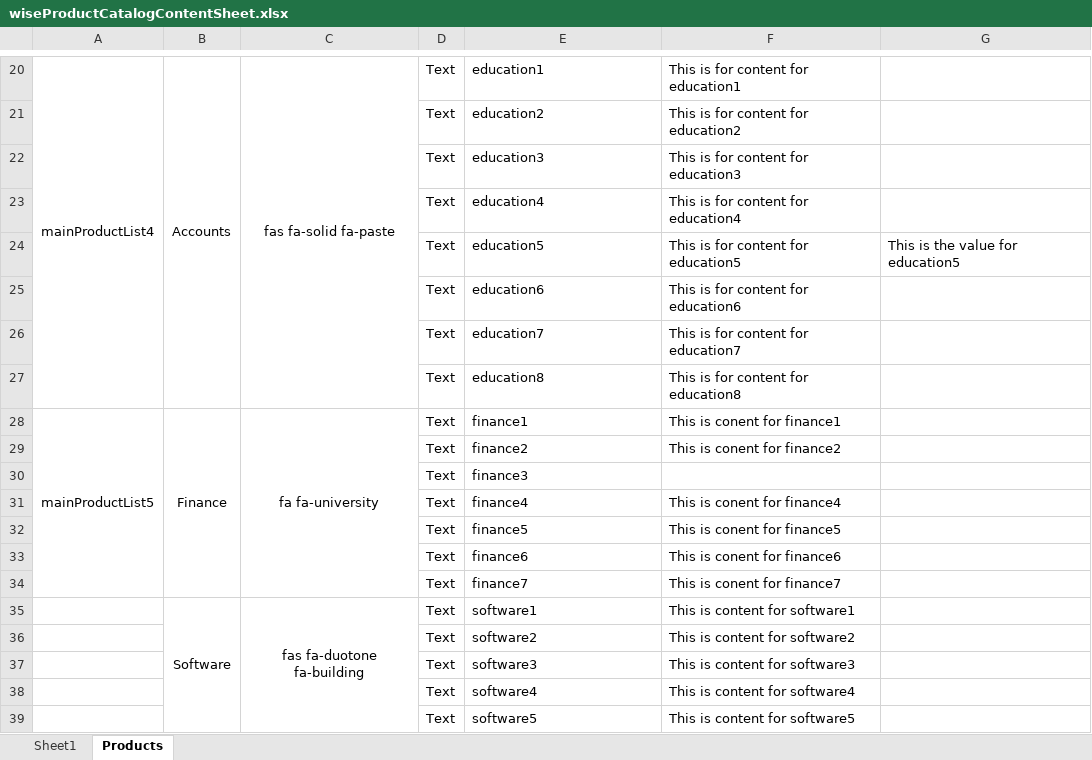
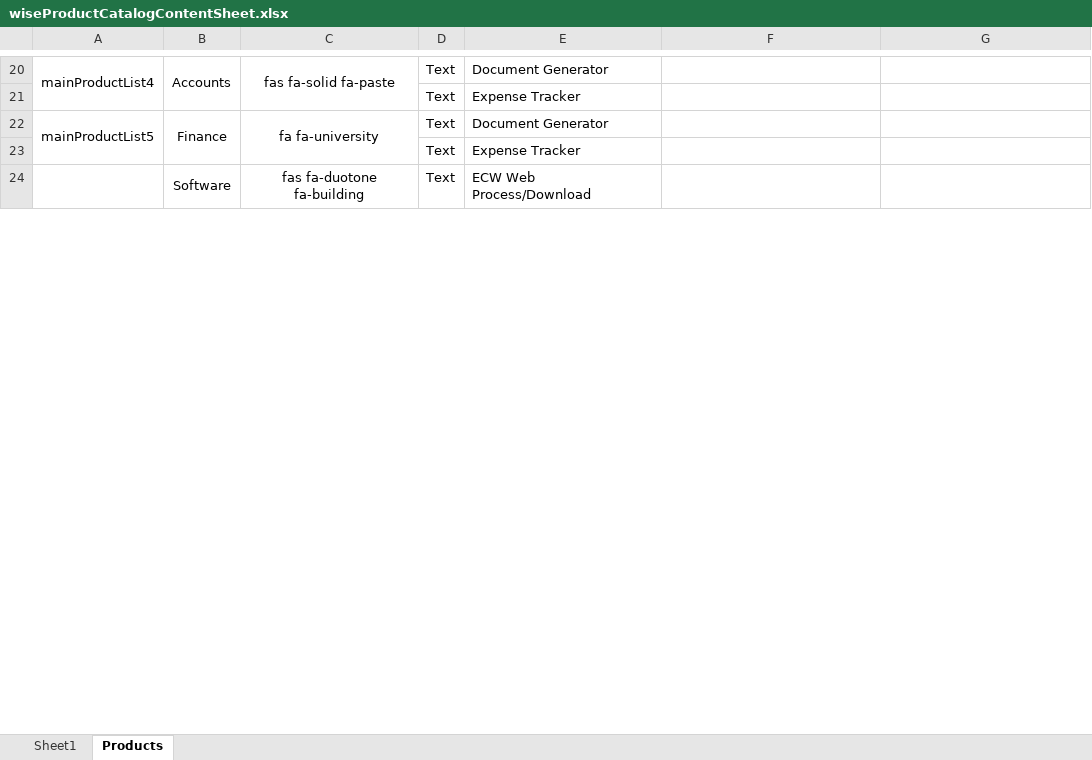
Before and after one commit to WisetechSourceProduct/AutomationProductCatalogue, an Excel workbook: wiseProductCatalog/static/required_documents/wiseProductCatalogContentSheet.xlsx, sheet Products, drawn as a sheet; only a part is shown, gaps mark what is left out; values as stored, in another font and other column widths than the file's, no borders; removed rows and columns are numbered as before the commit, all else as after; the diff covers the shown part only; the diff names each change by its address in the sheet, - before the commit and + after, or states it on an @@ line.

```diff
--- a/wiseProductCatalog/static/required_documents/wiseProductCatalogContentSheet.xlsx (sheet Products)
+++ b/wiseProductCatalog/static/required_documents/wiseProductCatalogContentSheet.xlsx (sheet Products)
-E20: education1
+E20: Document Generator
-F20: This is for content for education1
+F20: (empty)
-row 21:  |  |  | Text | education2 | This is for content for education2
-row 22:  |  |  | Text | education3 | This is for content for education3
-row 23:  |  |  | Text | education4 | This is for content for education4
-row 24:  |  |  | Text | education5 | This is for content for education5 | This is the value for education5
-row 25:  |  |  | Text | education6 | This is for content for education6
-row 26:  |  |  | Text | education7 | This is for content for education7
-row 27:  |  |  | Text | education8 | This is for content for education8
+row 21:  |  |  | Text | Expense Tracker
-E22: finance1
+E22: Document Generator
-F22: This is conent for finance1
+F22: (empty)
-row 29:  |  |  | Text | finance2 | This is conent for finance2
-E23: finance3
+E23: Expense Tracker
-row 31:  |  |  | Text | finance4 | This is conent for finance4
-row 32:  |  |  | Text | finance5 | This is conent for finance5
-row 33:  |  |  | Text | finance6 | This is conent for finance6
-row 34:  |  |  | Text | finance7 | This is conent for finance7
-E24: software1
+E24: ECW Web Process/Download
-F24: This is content for software1
+F24: (empty)
-row 36:  |  |  | Text | software2 | This is content for software2
-row 37:  |  |  | Text | software3 | This is content for software3
-row 38:  |  |  | Text | software4 | This is content for software4
-row 39:  |  |  | Text | software5 | This is content for software5
```
Also changed, not shown: 24 added rows, 27 removed rows and 11 edited cells elsewhere in this sheet.
